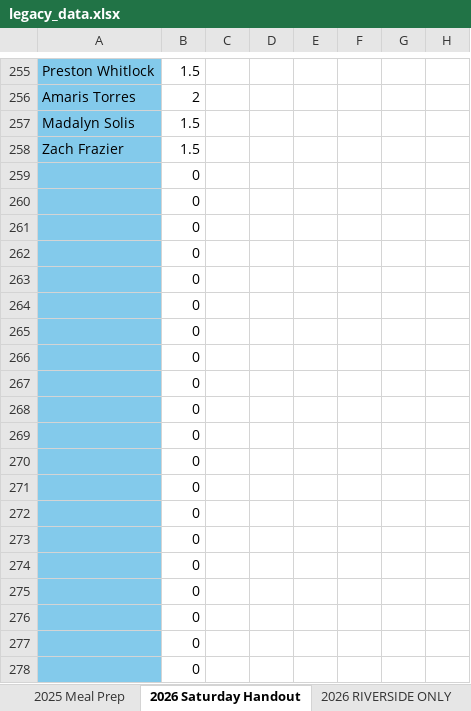
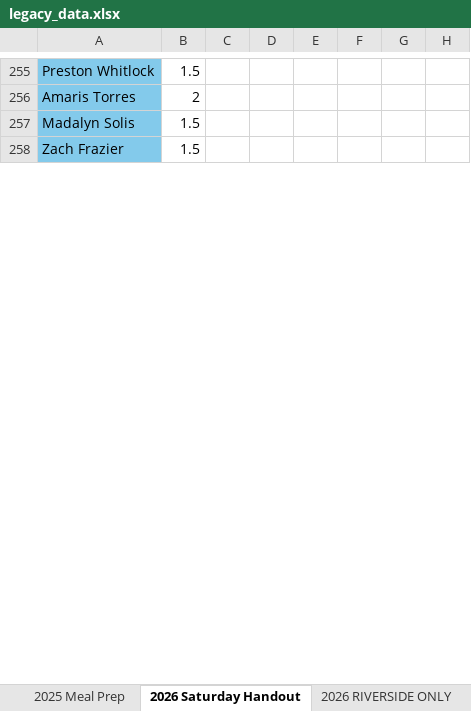
Before and after one commit to RinehartRacing/made_to_serve_utils, an Excel workbook: legacy_data.xlsx, sheet 2026 Saturday Handout, drawn as a sheet; only a part is shown, gaps mark what is left out; values as stored, in another font and other column widths than the file's, no borders; charts and pictures not drawn; removed rows and columns are numbered as before the commit, all else as after; rows hold the shown columns only; the diff covers the shown part only; the diff names each change by its address in the sheet, - before the commit and + after, or states it on an @@ line.

```diff
--- a/legacy_data.xlsx (sheet 2026 Saturday Handout)
+++ b/legacy_data.xlsx (sheet 2026 Saturday Handout)
-row 259:  | 0
-row 260:  | 0
-row 261:  | 0
-row 262:  | 0
-row 263:  | 0
-row 264:  | 0
-row 265:  | 0
-row 266:  | 0
-row 267:  | 0
-row 268:  | 0
-row 269:  | 0
-row 270:  | 0
-row 271:  | 0
-row 272:  | 0
-row 273:  | 0
-row 274:  | 0
-row 275:  | 0
-row 276:  | 0
-row 277:  | 0
-row 278:  | 0
```
Also changed, not shown: 38 added rows, 18 removed rows and 104 edited cells elsewhere in this sheet, sheet 2026 RIVERSIDE ONLY, sheet 2026 Meal Prep, sheet 2026 Sunday Handouts, sheet Volunteer Info, sheet Meals Made, sheet 2025 Saturday Handout, 10 other files.
